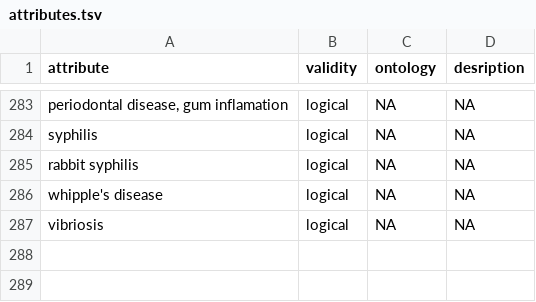
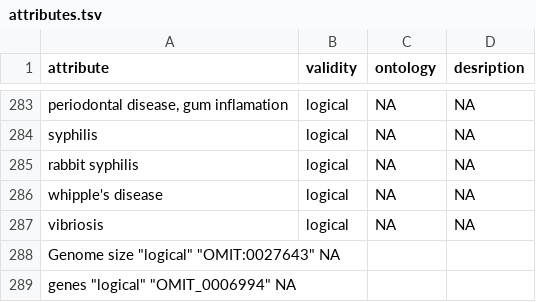
Before and after one commit to waldronlab/bugphyzz, a TSV file: inst/extdata/attributes.tsv, drawn as a sheet; only a part is shown, gaps mark what is left out.

Commit message:
Update attributes.tsv
Added genome size and genes at attributes

```diff
--- a/inst/extdata/attributes.tsv
+++ b/inst/extdata/attributes.tsv
@@ -287 +287,3 @@
 "vibriosis"	"logical"	NA	NA
+"Genome size" "logical" "OMIT:0027643" NA
+"genes" "logical" "OMIT_0006994"  NA
```
